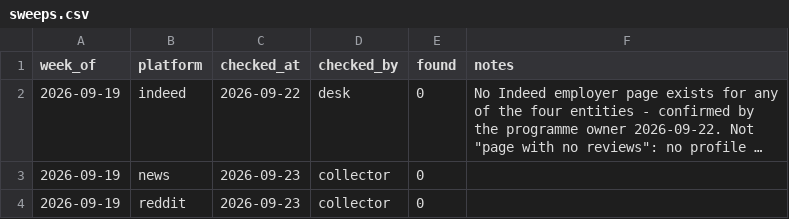
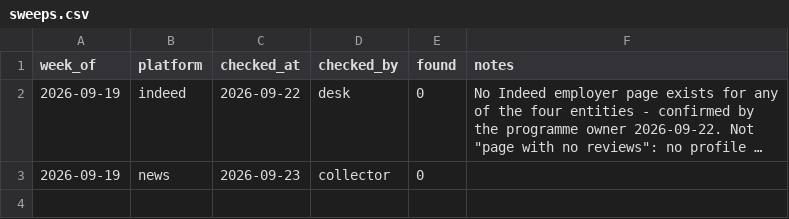
Before and after one commit to keerthanar24/HR-Intelligence-Digest, a CSV file: data/sweeps.csv, drawn as a sheet; long unchanged cells end in …; the diff names each change by its address in the sheet, - before the commit and + after, or states it on an @@ line.

```diff
--- a/data/sweeps.csv
+++ b/data/sweeps.csv
-row 4: 2026-09-19 | reddit | 2026-09-23 | collector | 0
```
